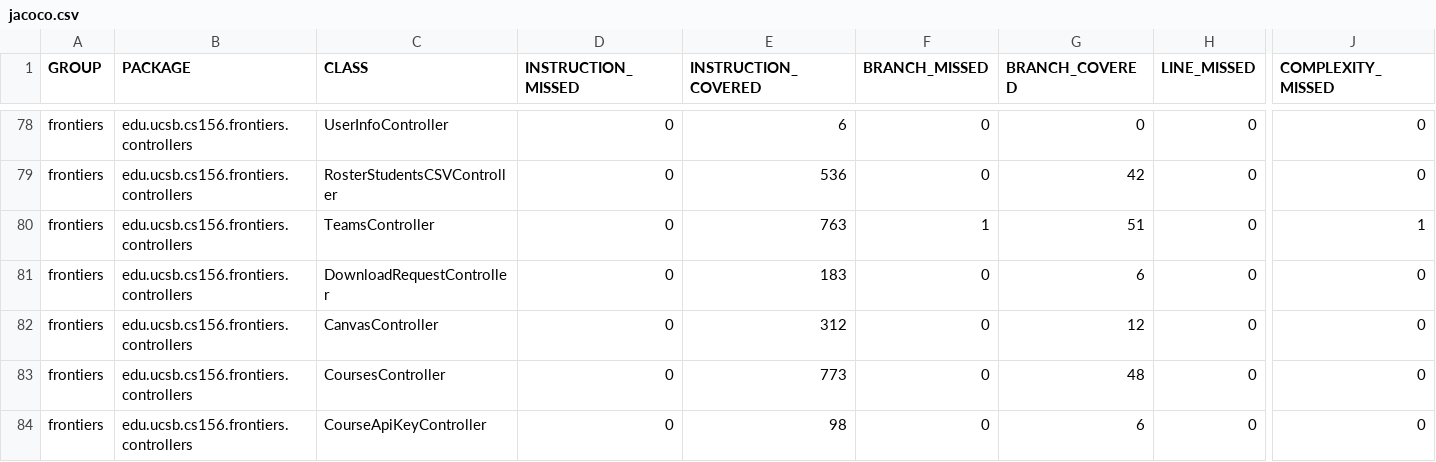
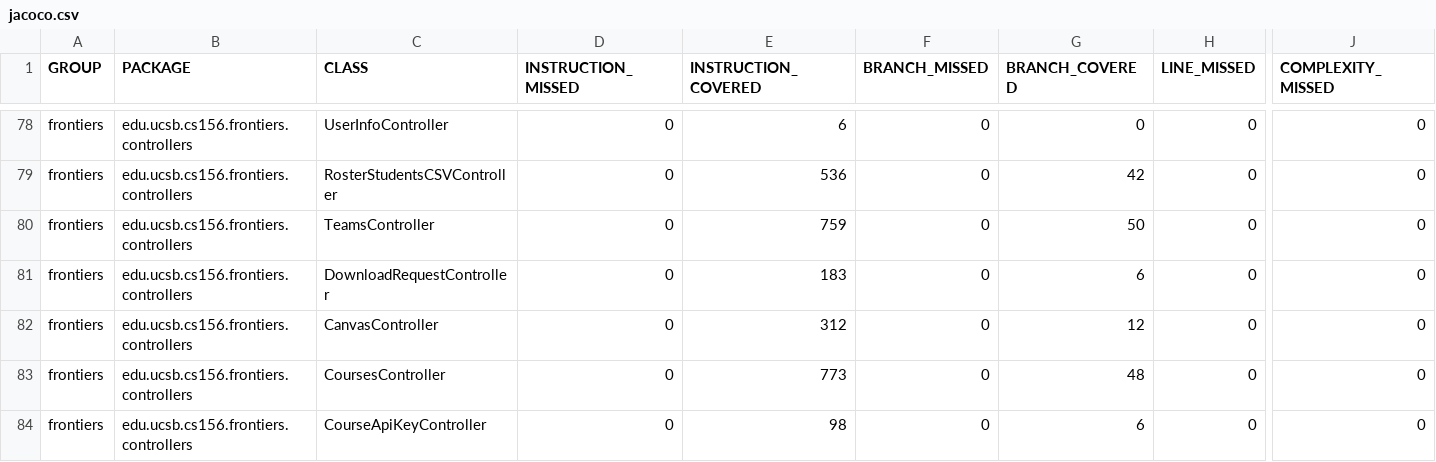
Before and after one commit to ucsb-cs156-f26/proj-frontiers-f26-12, a CSV file: prs/52/jacoco/jacoco.csv, drawn as a sheet; only a part is shown, gaps mark what is left out; the diff names each change by its address in the sheet, - before the commit and + after, or states it on an @@ line.

```diff
--- a/prs/52/jacoco/jacoco.csv
+++ b/prs/52/jacoco/jacoco.csv
-E80 (INSTRUCTION_COVERED): 763
+E80 (INSTRUCTION_COVERED): 759
-F80 (BRANCH_MISSED): 1
+F80 (BRANCH_MISSED): 0
-G80 (BRANCH_COVERED): 51
+G80 (BRANCH_COVERED): 50
-J80 (COMPLEXITY_MISSED): 1
+J80 (COMPLEXITY_MISSED): 0
```
Also changed, not shown: 7 other files.
